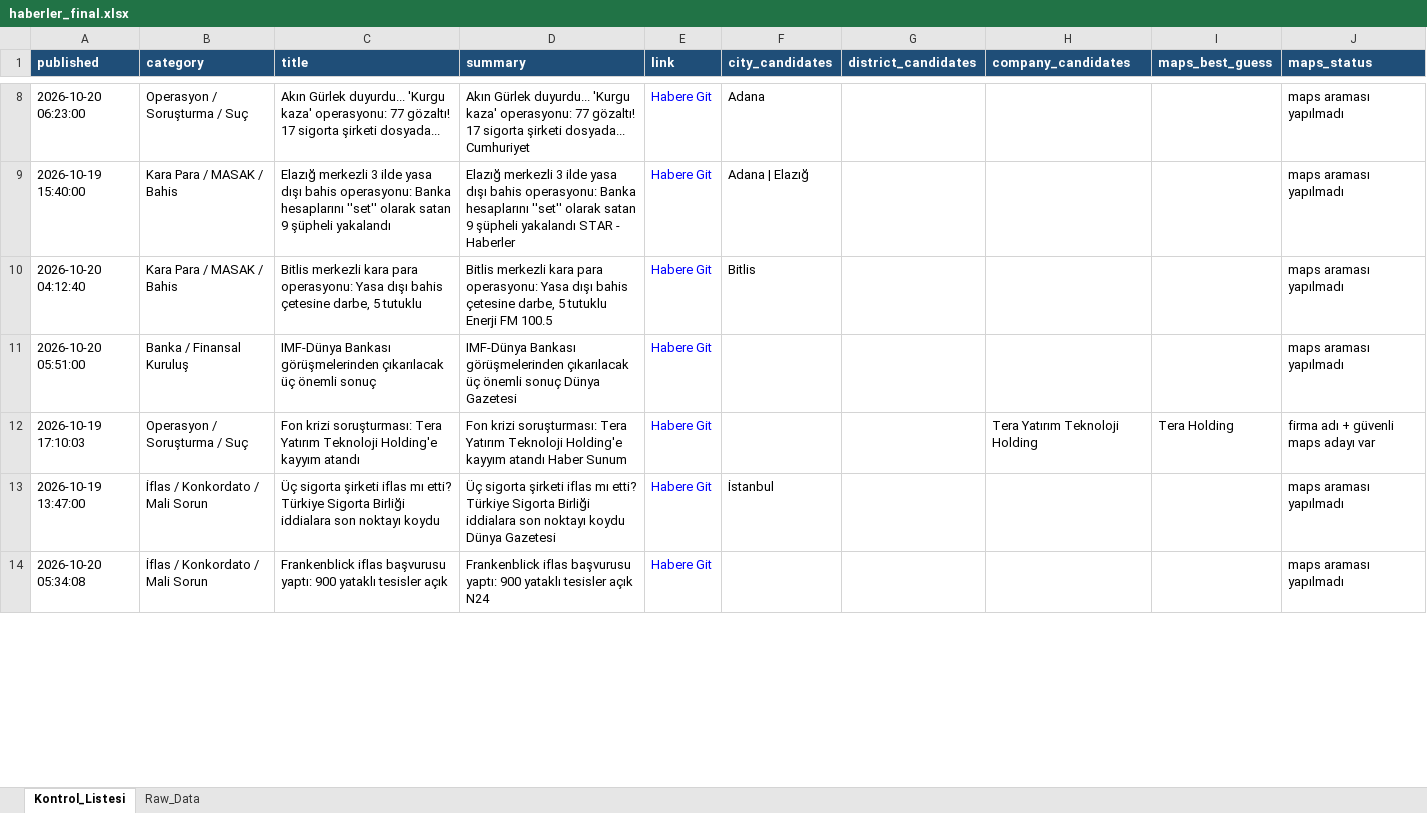
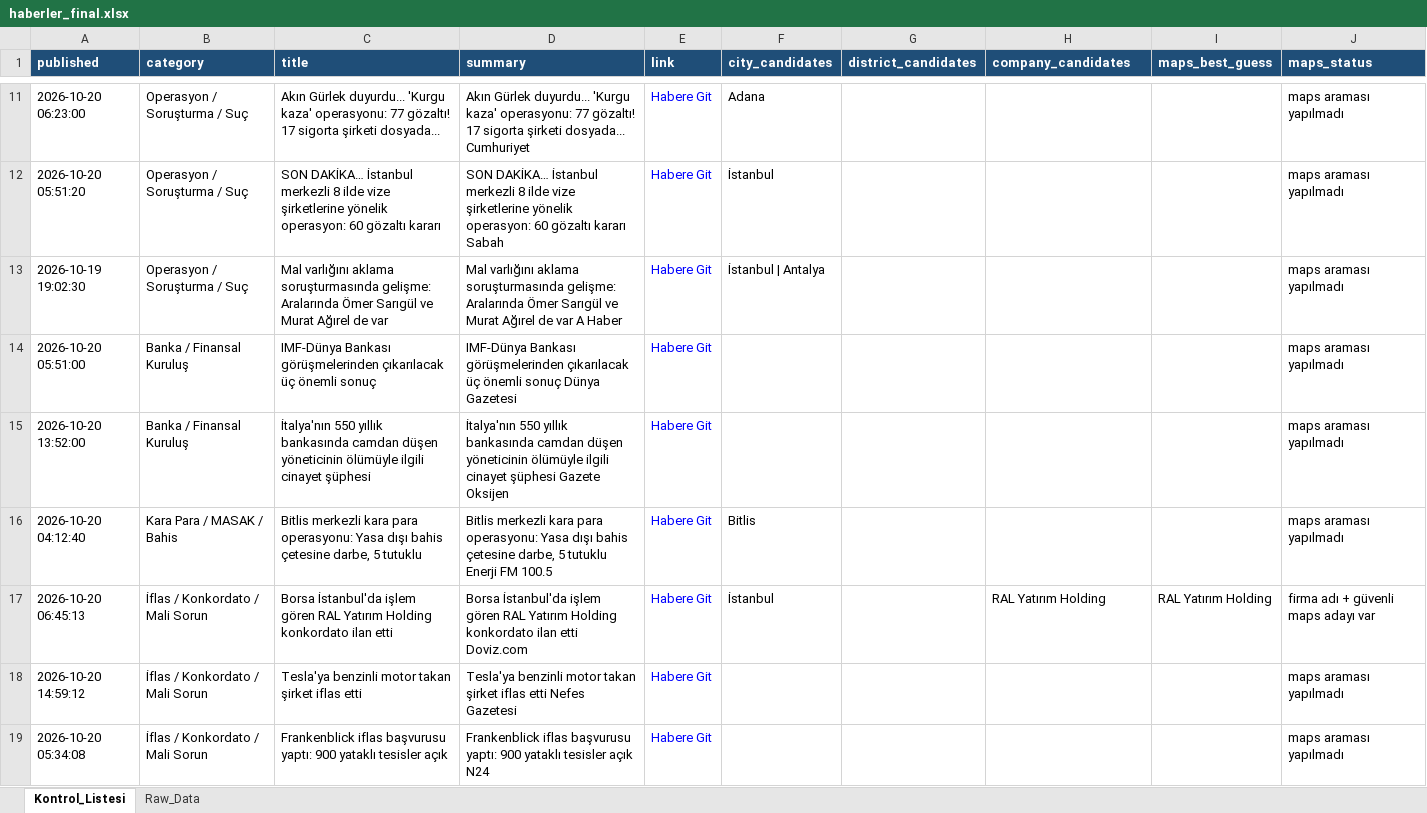
Before and after one commit to 19982109/haber-risk-monitor, an Excel workbook: data/haberler_final.xlsx, sheet Kontrol_Listesi, drawn as a sheet; only a part is shown, gaps mark what is left out; values as stored, in another font and other column widths than the file's, no borders; removed rows and columns are numbered as before the commit, all else as after; the diff covers the shown part only; the diff names each change by its address in the sheet, - before the commit and + after, or states it on an @@ line.

```diff
--- a/data/haberler_final.xlsx (sheet Kontrol_Listesi)
+++ b/data/haberler_final.xlsx (sheet Kontrol_Listesi)
-row 9: 2026-10-19 15:40:00 | Kara Para / MASAK / Bahis | Elazığ merkezli 3 ilde yasa dışı bahis operasyonu: Banka hesaplarını ''set'' olarak satan 9 şüpheli yakalandı | Elazığ merkezli 3 ilde yasa dışı bahis operasyonu: Banka hesaplarını ''set'' olarak satan 9 şüpheli yakalandı STAR - Haberler | Habere Git | Adana | Elazığ |  |  |  | maps araması yapılmadı
+row 12: 2026-10-20 05:51:20 | Operasyon / Soruşturma / Suç | SON DAKİKA… İstanbul merkezli 8 ilde vize şirketlerine yönelik operasyon: 60 gözaltı kararı | SON DAKİKA… İstanbul merkezli 8 ilde vize şirketlerine yönelik operasyon: 60 gözaltı kararı Sabah | Habere Git | İstanbul |  |  |  | maps araması yapılmadı
+row 13: 2026-10-19 19:02:30 | Operasyon / Soruşturma / Suç | Mal varlığını aklama soruşturmasında gelişme: Aralarında Ömer Sarıgül ve Murat Ağırel de var | Mal varlığını aklama soruşturmasında gelişme: Aralarında Ömer Sarıgül ve Murat Ağırel de var A Haber | Habere Git | İstanbul | Antalya |  |  |  | maps araması yapılmadı
@@ row 11 moved to row 14: 2026-10-20 05:51:00 @@
+row 15: 2026-10-20 13:52:00 | Banka / Finansal Kuruluş | İtalya'nın 550 yıllık bankasında camdan düşen yöneticinin ölümüyle ilgili cinayet şüphesi | İtalya'nın 550 yıllık bankasında camdan düşen yöneticinin ölümüyle ilgili cinayet şüphesi Gazete Oksijen | Habere Git |  |  |  |  | maps araması yapılmadı
-row 12: 2026-10-19 17:10:03 | Operasyon / Soruşturma / Suç | Fon krizi soruşturması: Tera Yatırım Teknoloji Holding'e kayyım atandı | Fon krizi soruşturması: Tera Yatırım Teknoloji Holding'e kayyım atandı Haber Sunum | Habere Git |  |  | Tera Yatırım Teknoloji Holding | Tera Holding | firma adı + güvenli maps adayı var
+row 17: 2026-10-20 06:45:13 | İflas / Konkordato / Mali Sorun | Borsa İstanbul'da işlem gören RAL Yatırım Holding konkordato ilan etti | Borsa İstanbul'da işlem gören RAL Yatırım Holding konkordato ilan etti Doviz.com | Habere Git | İstanbul |  | RAL Yatırım Holding | RAL Yatırım Holding | firma adı + güvenli maps adayı var
-A18 (published): 2026-10-19 13:47:00
+A18 (published): 2026-10-20 14:59:12
-C18 (title): Üç sigorta şirketi iflas mı etti? Türkiye Sigorta Birliği iddialara son noktayı koydu
+C18 (title): Tesla'ya benzinli motor takan şirket iflas etti
-D18 (summary): Üç sigorta şirketi iflas mı etti? Türkiye Sigorta Birliği iddialara son noktayı koydu Dünya Gazetesi
+D18 (summary): Tesla'ya benzinli motor takan şirket iflas etti Nefes Gazetesi
-F18 (city_candidates): İstanbul
+F18 (city_candidates): (empty)
```
Also changed, not shown: 13 added rows, 19 removed rows, 1 moved row and 62 edited cells elsewhere in this sheet, sheet Raw_Data, 1 other file.
